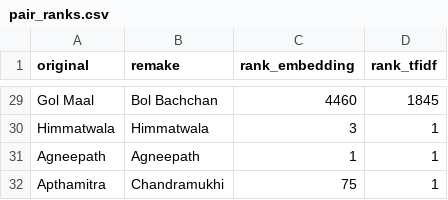
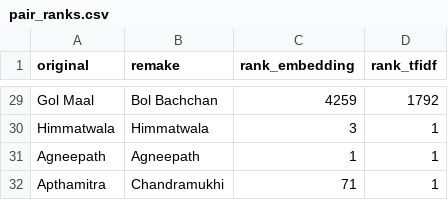
Before and after one commit to VarunC17/Movie_Plot_Similarity, a CSV file: results/pair_ranks.csv, drawn as a sheet; only a part is shown, gaps mark what is left out; the diff covers the shown part only; the diff names each change by its address in the sheet, - before the commit and + after, or states it on an @@ line.

```diff
--- a/results/pair_ranks.csv
+++ b/results/pair_ranks.csv
-C29 (rank_embedding): 4460
+C29 (rank_embedding): 4259
-D29 (rank_tfidf): 1845
+D29 (rank_tfidf): 1792
-C32 (rank_embedding): 75
+C32 (rank_embedding): 71
```
Also changed, not shown: 25 edited cells elsewhere in this file, results/cross_industry.csv, results/metrics_excluding_identical_plots.csv, 14 other files.
